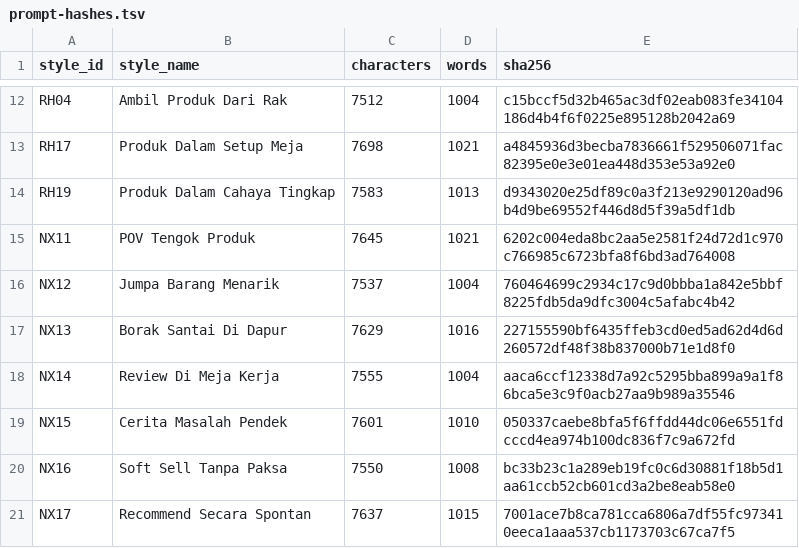
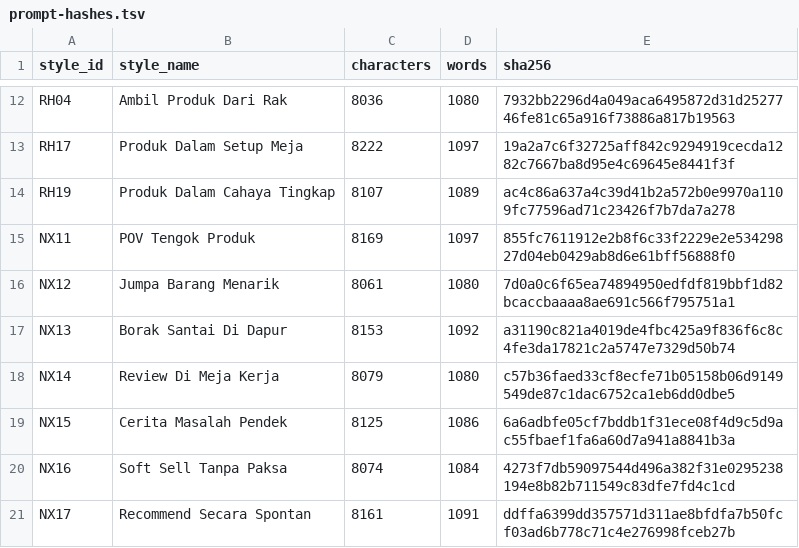
Before and after one commit to ridzuantanix-boop/contenify-saas, a TSV file: output/affimatik-real-v3/prompt-hashes.tsv, drawn as a sheet; only a part is shown, gaps mark what is left out; the diff covers the shown part only; the diff names each change by its address in the sheet, - before the commit and + after, or states it on an @@ line.

```diff
--- a/output/affimatik-real-v3/prompt-hashes.tsv
+++ b/output/affimatik-real-v3/prompt-hashes.tsv
-C12 (characters): 7512
+C12 (characters): 8036
-D12 (words): 1004
+D12 (words): 1080
-E12 (sha256): c15bccf5d32b465ac3df02eab083fe34104186d4b4f6f0225e895128b2042a69
+E12 (sha256): 7932bb2296d4a049aca6495872d31d2527746fe81c65a916f73886a817b19563
-C13 (characters): 7698
+C13 (characters): 8222
-D13 (words): 1021
+D13 (words): 1097
-E13 (sha256): a4845936d3becba7836661f529506071fac82395e0e3e01ea448d353e53a92e0
+E13 (sha256): 19a2a7c6f32725aff842c9294919cecda1282c7667ba8d95e4c69645e8441f3f
-C14 (characters): 7583
+C14 (characters): 8107
-D14 (words): 1013
+D14 (words): 1089
-E14 (sha256): d9343020e25df89c0a3f213e9290120ad96b4d9be69552f446d8d5f39a5df1db
+E14 (sha256): ac4c86a637a4c39d41b2a572b0e9970a1109fc77596ad71c23426f7b7da7a278
-C15 (characters): 7645
+C15 (characters): 8169
-D15 (words): 1021
+D15 (words): 1097
-E15 (sha256): 6202c004eda8bc2aa5e2581f24d72d1c970c766985c6723bfa8f6bd3ad764008
+E15 (sha256): 855fc7611912e2b8f6c33f2229e2e53429827d04eb0429ab8d6e61bff56888f0
-C16 (characters): 7537
+C16 (characters): 8061
-D16 (words): 1004
+D16 (words): 1080
-E16 (sha256): 760464699c2934c17c9d0bbba1a842e5bbf8225fdb5da9dfc3004c5afabc4b42
+E16 (sha256): 7d0a0c6f65ea74894950edfdf819bbf1d82bcaccbaaaa8ae691c566f795751a1
-C17 (characters): 7629
+C17 (characters): 8153
-D17 (words): 1016
+D17 (words): 1092
-E17 (sha256): 227155590bf6435ffeb3cd0ed5ad62d4d6d260572df48f38b837000b71e1d8f0
+E17 (sha256): a31190c821a4019de4fbc425a9f836f6c8c4fe3da17821c2a5747e7329d50b74
-C18 (characters): 7555
+C18 (characters): 8079
-D18 (words): 1004
+D18 (words): 1080
-E18 (sha256): aaca6ccf12338d7a92c5295bba899a9a1f86bca5e3c9f0acb27aa9b989a35546
+E18 (sha256): c57b36faed33cf8ecfe71b05158b06d9149549de87c1dac6752ca1eb6dd0dbe5
-C19 (characters): 7601
+C19 (characters): 8125
-D19 (words): 1010
+D19 (words): 1086
-E19 (sha256): 050337caebe8bfa5f6ffdd44dc06e6551fdcccd4ea974b100dc836f7c9a672fd
+E19 (sha256): 6a6adbfe05cf7bddb1f31ece08f4d9c5d9ac55fbaef1fa6a60d7a941a8841b3a
-C20 (characters): 7550
+C20 (characters): 8074
-D20 (words): 1008
+D20 (words): 1084
-E20 (sha256): bc33b23c1a289eb19fc0c6d30881f18b5d1aa61ccb52cb601cd3a2be8eab58e0
+E20 (sha256): 4273f7db59097544d496a382f31e0295238194e8b82b711549c83dfe7fd4c1cd
-C21 (characters): 7637
+C21 (characters): 8161
-D21 (words): 1015
+D21 (words): 1091
-E21 (sha256): 7001ace7b8ca781cca6806a7df55fc973410eeca1aaa537cb1173703c67ca7f5
+E21 (sha256): ddffa6399dd357571d311ae8bfdfa7b50fcf03ad6b778c71c4e276998fceb27b
```
Also changed, not shown: 60 edited cells elsewhere in this file, 7 other files.
